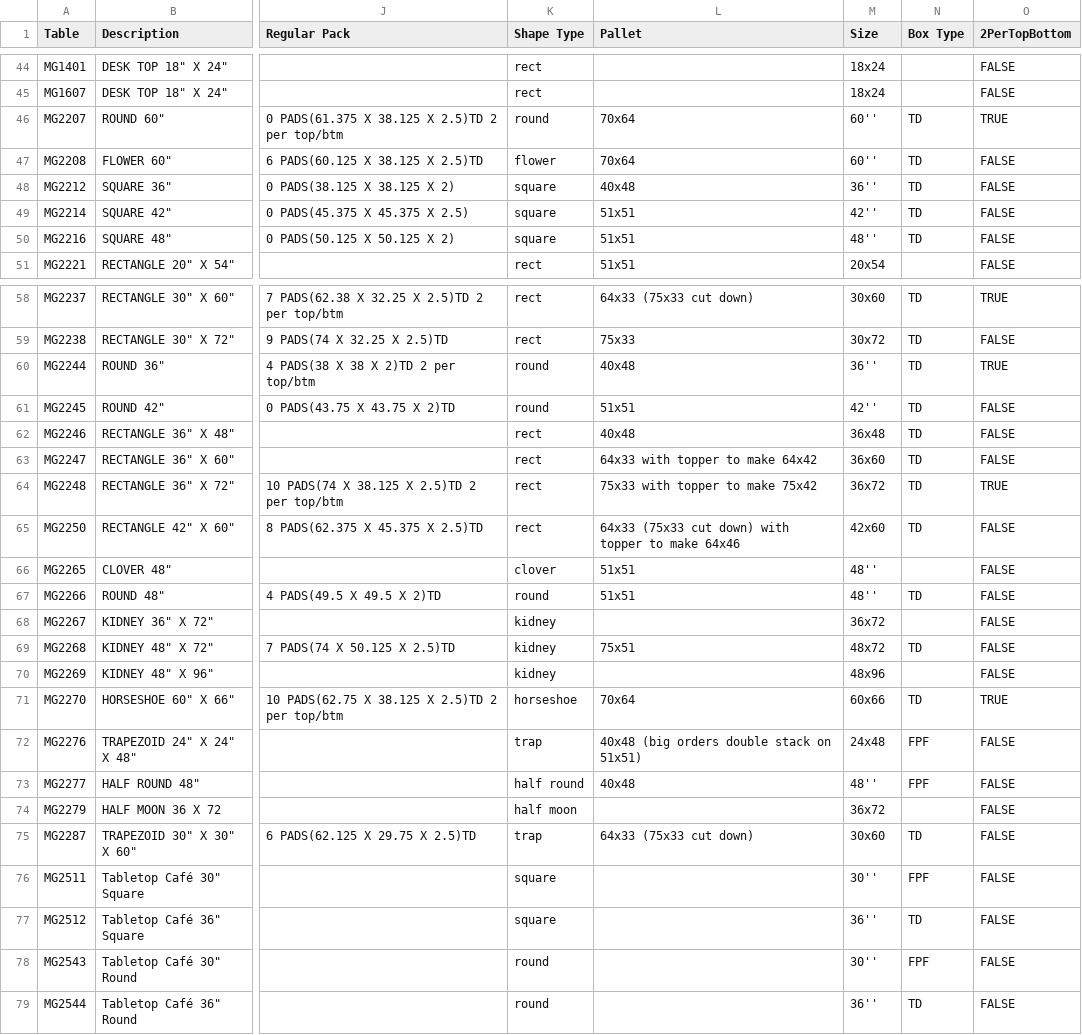
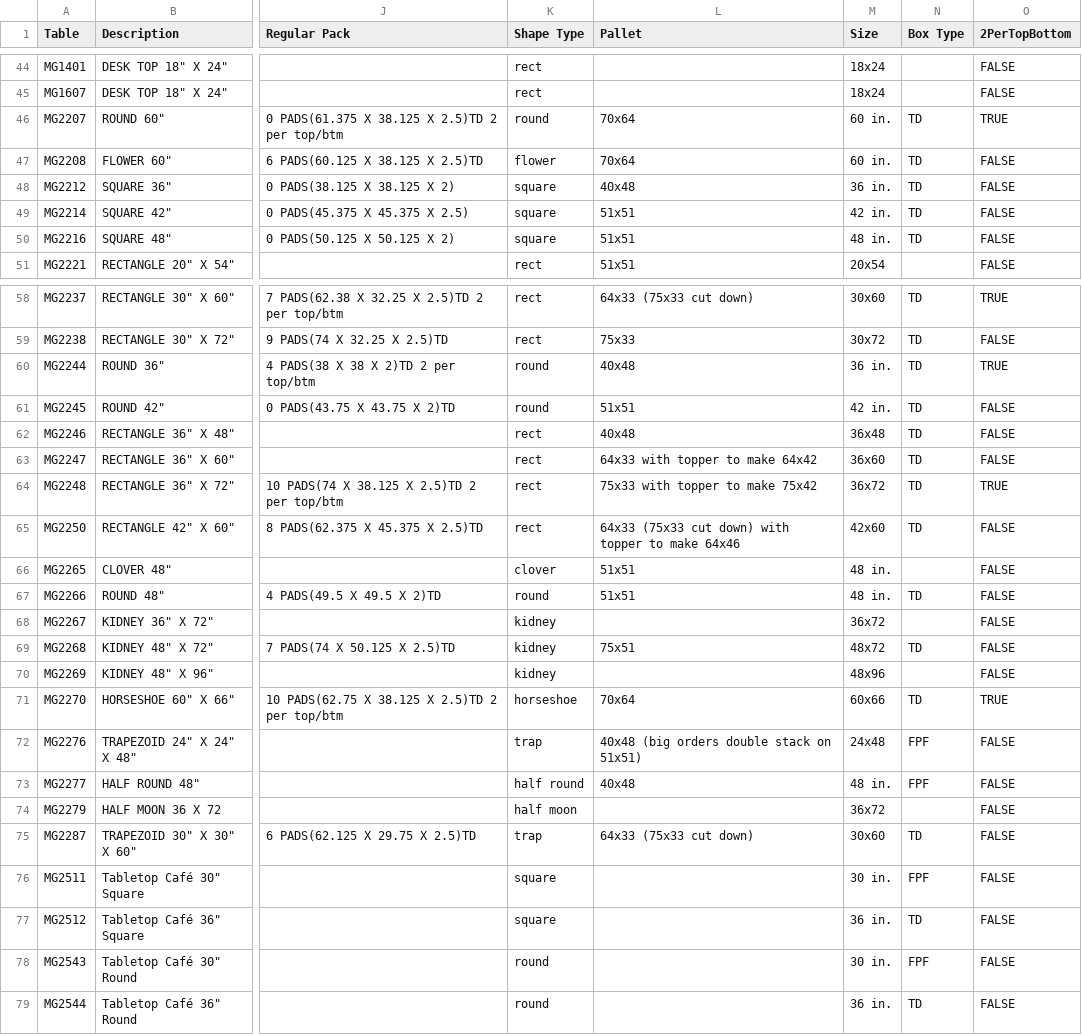
Before and after one commit to sg-p4x347/Efficient-Automatic-Traveler-System, a CSV file: Efficient Automatic Traveler System/bin/Debug/Table Reference.csv, drawn as a sheet; only a part is shown, gaps mark what is left out; the diff covers the shown part only; the diff names each change by its address in the sheet, - before the commit and + after, or states it on an @@ line.

```diff
--- a/Efficient Automatic Traveler System/bin/Debug/Table Reference.csv
+++ b/Efficient Automatic Traveler System/bin/Debug/Table Reference.csv
-M46:M47 (Size): 60''
+M46:M47 (Size): 60 in.
-M48 (Size): 36''
+M48 (Size): 36 in.
-M49 (Size): 42''
+M49 (Size): 42 in.
-M50 (Size): 48''
+M50 (Size): 48 in.
-M60 (Size): 36''
+M60 (Size): 36 in.
-M61 (Size): 42''
+M61 (Size): 42 in.
-M66:M67 (Size): 48''
+M66:M67 (Size): 48 in.
-M73 (Size): 48''
+M73 (Size): 48 in.
-M76 (Size): 30''
+M76 (Size): 30 in.
-M77 (Size): 36''
+M77 (Size): 36 in.
-M78 (Size): 30''
+M78 (Size): 30 in.
-M79 (Size): 36''
+M79 (Size): 36 in.
```
Also changed, not shown: 5 edited cells elsewhere in this file, Efficient Automatic Traveler System/bin/Debug/EATS Client/production.csv, Efficient Automatic Traveler System/bin/Debug/EATS Client/summary.csv, 18 other files.
